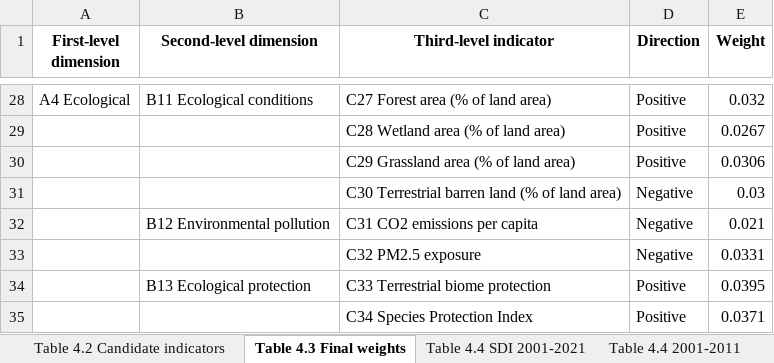
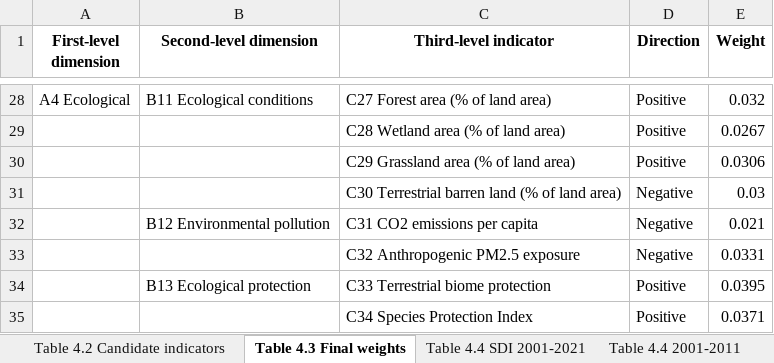
Before and after one commit to hanyu2010wendy/ssa-sdi, an Excel workbook: chapter4_tables.xlsx, sheet Table 4.3 Final weights, drawn as a sheet; only a part is shown, gaps mark what is left out; values as stored, in another font and other column widths than the file's, no borders; the diff names each change by its address in the sheet, - before the commit and + after, or states it on an @@ line.

```diff
--- a/chapter4_tables.xlsx (sheet Table 4.3 Final weights)
+++ b/chapter4_tables.xlsx (sheet Table 4.3 Final weights)
-C33 (Third-level indicator): C32 PM2.5 exposure
+C33 (Third-level indicator): C32 Anthropogenic PM2.5 exposure
```
Also changed, not shown: sheet Table 4.2 Candidate indicators, Variables Chosen.xlsx, Variables Count.xlsx, 30 other files.
